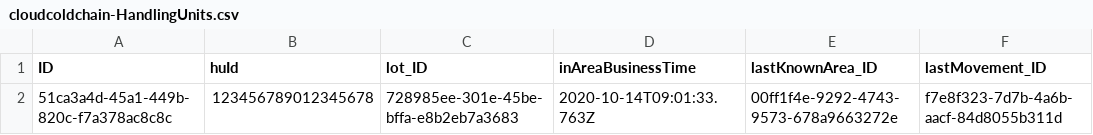
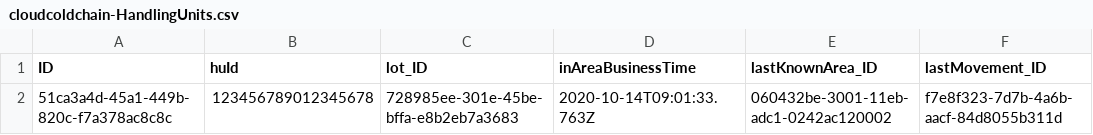
Before and after one commit to AndreaCaretti/Altea, a CSV file: multitenant/db/data/cloudcoldchain-HandlingUnits.csv, drawn as a sheet.

Commit message:
calcolo residenceTIme per record non chiusi e nell'ultima lastknownarea

```diff
--- a/multitenant/db/data/cloudcoldchain-HandlingUnits.csv
+++ b/multitenant/db/data/cloudcoldchain-HandlingUnits.csv
@@ -1,2 +1,2 @@
 ID,huId,lot_ID,inAreaBusinessTime,lastKnownArea_ID,lastMovement_ID
-51ca3a4d-45a1-449b-820c-f7a378ac8c8c,123456789012345678,728985ee-301e-45be-bffa-e8b2eb7a3683,2020-10-14T09:01:33.763Z,00ff1f4e-9292-4743-9573-678a9663272e,f7e8f323-7d7b-4a6b-aacf-84d8055b311d
+51ca3a4d-45a1-449b-820c-f7a378ac8c8c,123456789012345678,728985ee-301e-45be-bffa-e8b2eb7a3683,2020-10-14T09:01:33.763Z,060432be-3001-11eb-adc1-0242ac120002,f7e8f323-7d7b-4a6b-aacf-84d8055b311d
```
Also changed, not shown: 1 other file.
